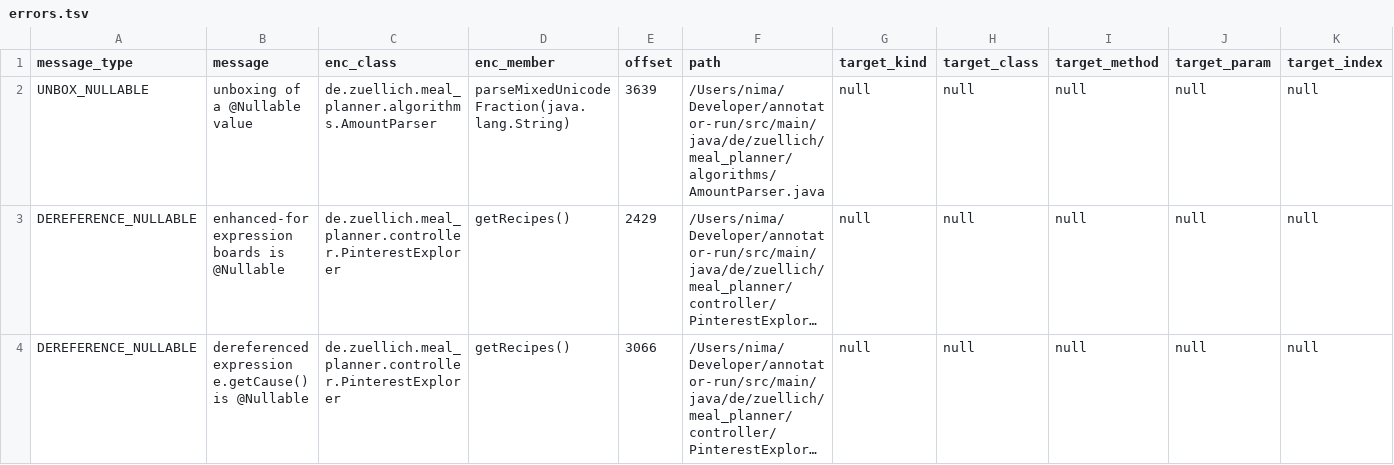
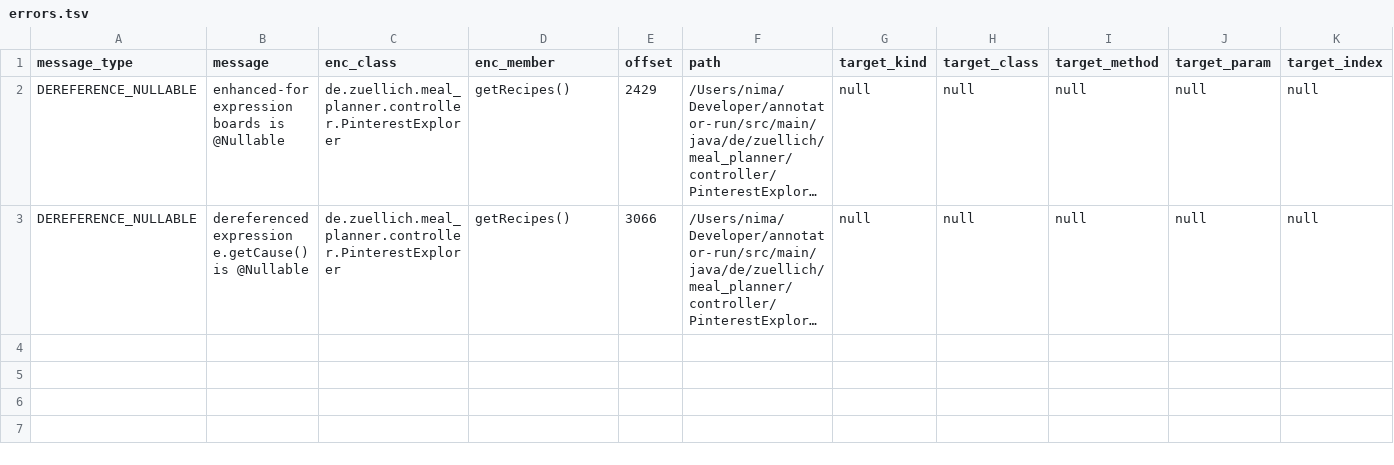
Before and after one commit to nimakarimipour/annotator-run, a TSV file: annotator-out/0/errors.tsv, drawn as a sheet; only a part is shown; long unchanged cells end in …; rows hold the shown columns only; the diff names each change by its address in the sheet, - before the commit and + after, or states it on an @@ line.

Commit message:
resolve error

```diff
--- a/annotator-out/0/errors.tsv
+++ b/annotator-out/0/errors.tsv
-row 2: UNBOX_NULLABLE | unboxing of a @Nullable value | de.zuellich.meal_planner.algorithms.AmountParser | parseMixedUnicodeFraction(java.lang.String) | 3639 | /Users/nima/Developer/annotator-run/src/main/java/de/zuellich/meal_planner/algorithms/AmountParser.java | null | null | null | null | null
```
Also changed, not shown: 1 other file.
